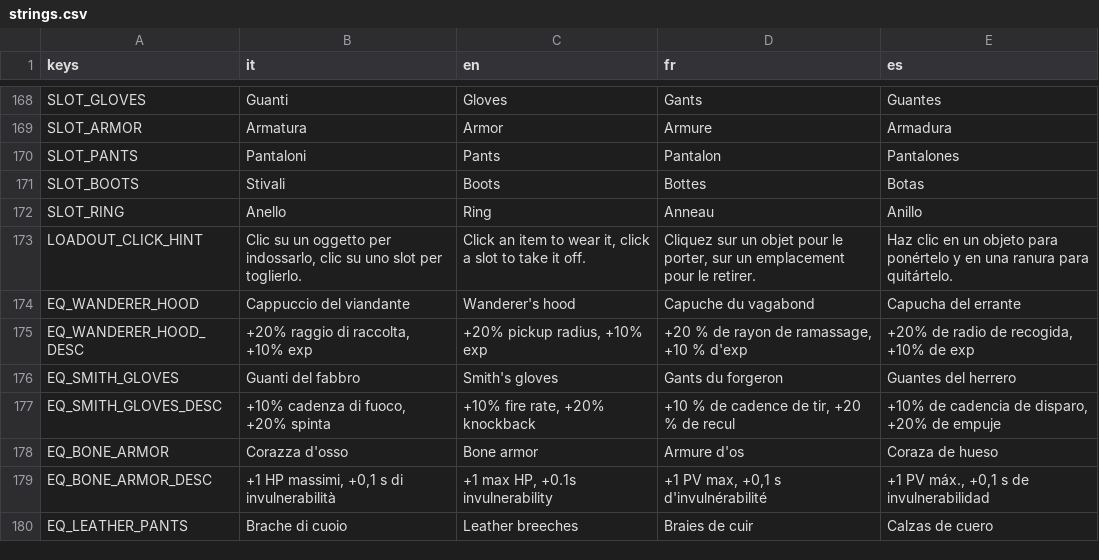
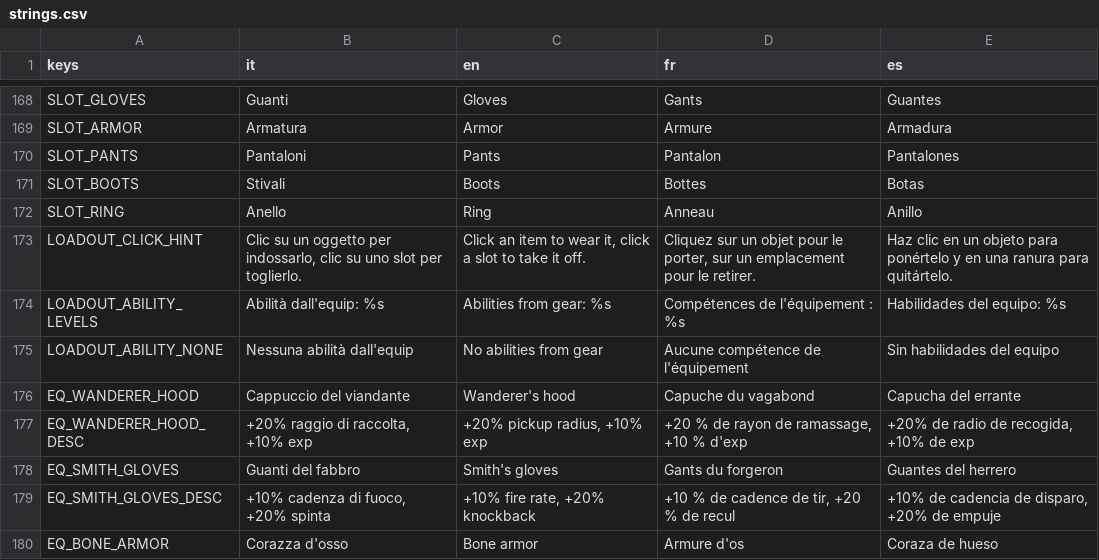
Before and after one commit to danieleadelfio/Wanderloot, a CSV file: data/i18n/strings.csv, drawn as a sheet; only a part is shown, gaps mark what is left out; the shorter side is filled out with more unchanged rows.

```diff
--- a/data/i18n/strings.csv
+++ b/data/i18n/strings.csv
@@ -173,2 +173,4 @@ SLOT_RING,Anello,Ring,Anneau,Anillo
 LOADOUT_CLICK_HINT,"Clic su un oggetto per indossarlo, clic su uno slot per toglierlo.","Click an item to wear it, click a slot to take it off.","Cliquez sur un objet pour le porter, sur un emplacement pour le retirer.",Haz clic en un objeto para ponértelo y en una ranura para quitártelo.
+LOADOUT_ABILITY_LEVELS,Abilità dall'equip: %s,Abilities from gear: %s,Compétences de l'équipement : %s,Habilidades del equipo: %s
+LOADOUT_ABILITY_NONE,Nessuna abilità dall'equip,No abilities from gear,Aucune compétence de l'équipement,Sin habilidades del equipo
 EQ_WANDERER_HOOD,Cappuccio del viandante,Wanderer's hood,Capuche du vagabond,Capucha del errante
```
Also changed, not shown: 4 other files.
